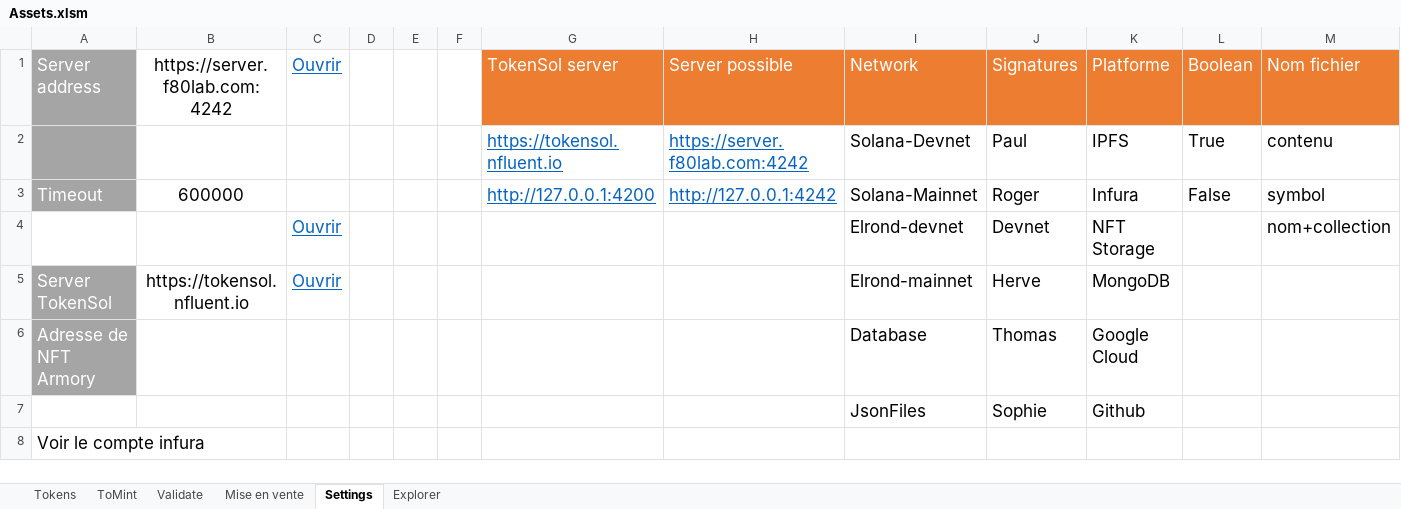
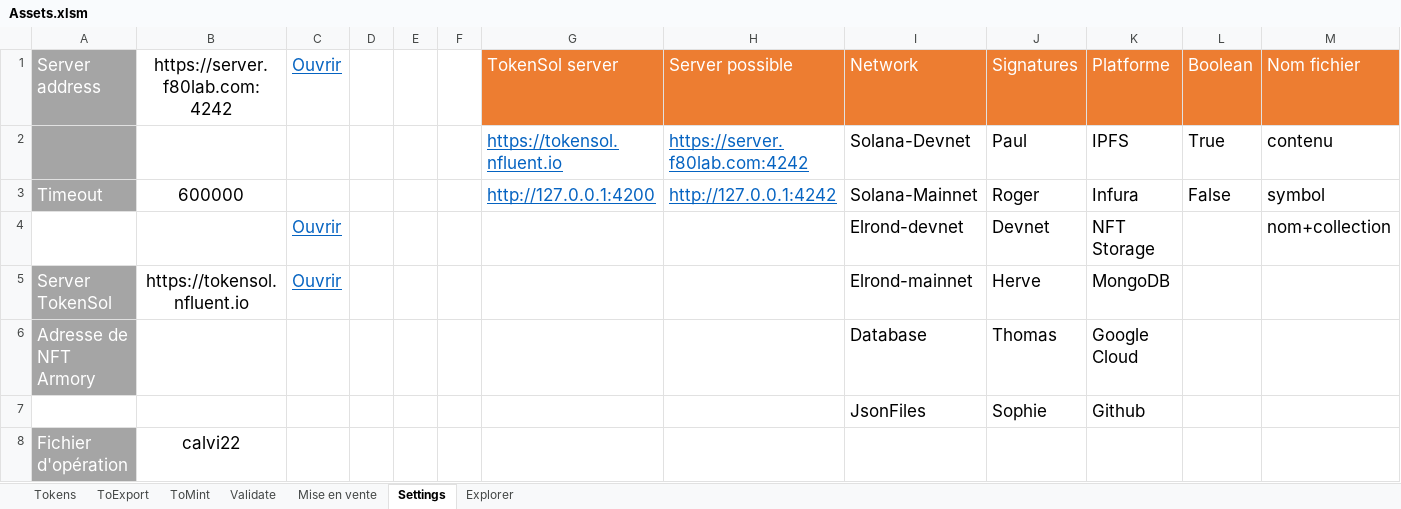
Before and after one commit to f80dev/TokenSol, an Excel workbook: src/assets/Assets.xlsm, sheet Settings, drawn as a sheet; only a part is shown; values as stored, in another font and other column widths than the file's, no borders; removed rows and columns are numbered as before the commit, all else as after; rows hold the shown columns only; the diff names each change by its address in the sheet, - before the commit and + after, or states it on an @@ line.

```diff
--- a/src/assets/Assets.xlsm (sheet Settings)
+++ b/src/assets/Assets.xlsm (sheet Settings)
+sheet tab: ToExport
-row 8: Voir le compte infura
+row 8: Fichier d'opération | calvi22
```
Also changed, not shown: sheet ToMint, sheet Tokens, sheet Mise en vente, formulas that keep their value, charts or pictures, 49 other files.
